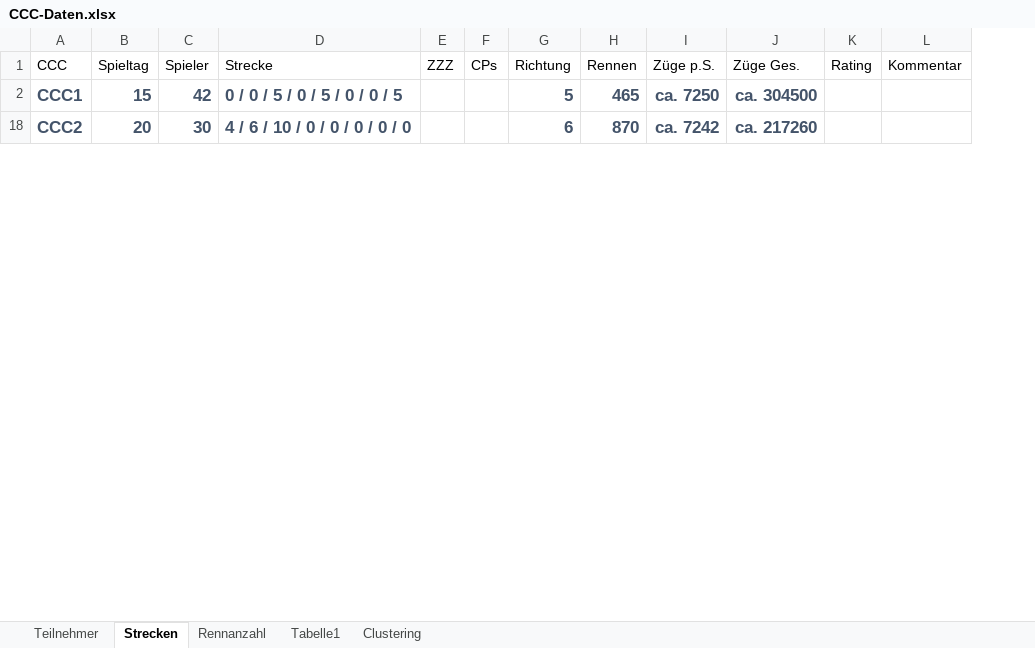
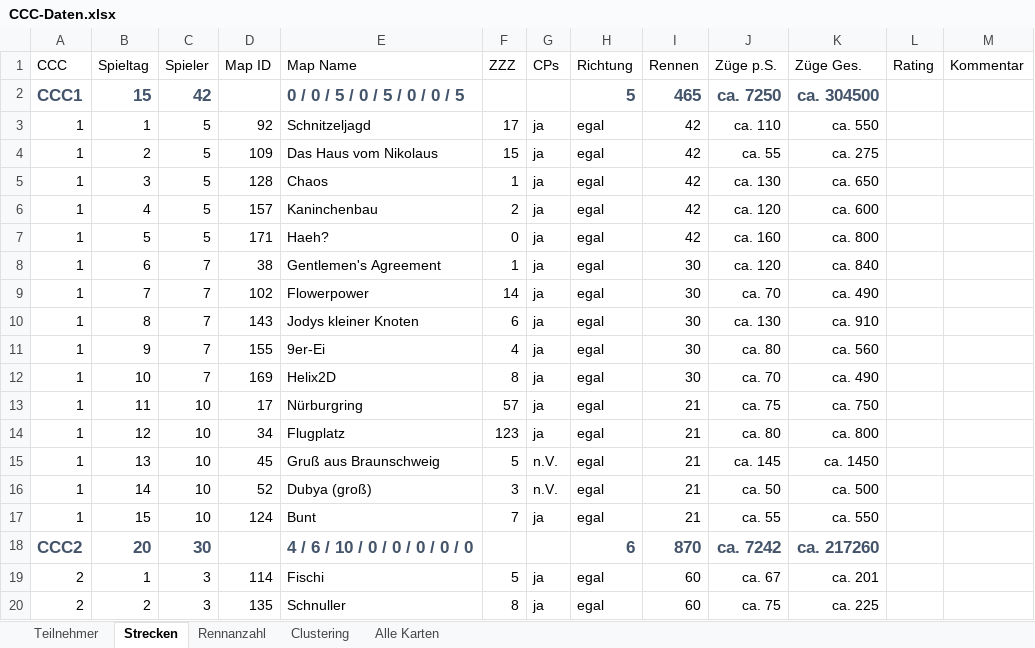
Before and after one commit to ultimate/KaroToolsCollection, an Excel workbook: CraZZZy Crash Challenge/CCC-Daten.xlsx, sheet Strecken, drawn as a sheet; only a part is shown; values as stored, in another font and other column widths than the file's, no borders; table styles not drawn; removed rows and columns are numbered as before the commit, all else as after; the diff covers the shown part only; the diff names each change by its address in the sheet, - before the commit and + after, or states it on an @@ line.

```diff
--- a/CraZZZy Crash Challenge/CCC-Daten.xlsx (sheet Strecken)
+++ b/CraZZZy Crash Challenge/CCC-Daten.xlsx (sheet Strecken)
-sheet tab: Tabelle1
+sheet tab: Alle Karten
@@ sheet tab order changed: Teilnehmer | Strecken | Rennanzahl | Clustering | Alle Karten @@
-column D (Strecke), rows 2-18: 0 / 0 / 5 / 0 / 5 / 0 / 0 / 5 | 4 / 6 / 10 / 0 / 0 / 0 / 0 / 0
+column D (Map ID), empty
+column E (Map Name), row 2: 0 / 0 / 5 / 0 / 5 / 0 / 0 / 5; row 18: 4 / 6 / 10 / 0 / 0 / 0 / 0 / 0
+row 3: 1 | 1 | 5 | 92 | Schnitzeljagd | 17 | ja | egal | 42 | ca. 110 | ca. 550
+row 4: 1 | 2 | 5 | 109 | Das Haus vom Nikolaus | 15 | ja | egal | 42 | ca. 55 | ca. 275
+row 5: 1 | 3 | 5 | 128 | Chaos | 1 | ja | egal | 42 | ca. 130 | ca. 650
+row 6: 1 | 4 | 5 | 157 | Kaninchenbau | 2 | ja | egal | 42 | ca. 120 | ca. 600
+row 7: 1 | 5 | 5 | 171 | Haeh? | 0 | ja | egal | 42 | ca. 160 | ca. 800
+row 8: 1 | 6 | 7 | 38 | Gentlemen's Agreement | 1 | ja | egal | 30 | ca. 120 | ca. 840
+row 9: 1 | 7 | 7 | 102 | Flowerpower | 14 | ja | egal | 30 | ca. 70 | ca. 490
+row 10: 1 | 8 | 7 | 143 | Jodys kleiner Knoten | 6 | ja | egal | 30 | ca. 130 | ca. 910
+row 11: 1 | 9 | 7 | 155 | 9er-Ei | 4 | ja | egal | 30 | ca. 80 | ca. 560
+row 12: 1 | 10 | 7 | 169 | Helix2D | 8 | ja | egal | 30 | ca. 70 | ca. 490
+row 13: 1 | 11 | 10 | 17 | Nürburgring | 57 | ja | egal | 21 | ca. 75 | ca. 750
+row 14: 1 | 12 | 10 | 34 | Flugplatz | 123 | ja | egal | 21 | ca. 80 | ca. 800
+row 15: 1 | 13 | 10 | 45 | Gruß aus Braunschweig | 5 | n.V. | egal | 21 | ca. 145 | ca. 1450
+row 16: 1 | 14 | 10 | 52 | Dubya (groß) | 3 | n.V. | egal | 21 | ca. 50 | ca. 500
+row 17: 1 | 15 | 10 | 124 | Bunt | 7 | ja | egal | 21 | ca. 55 | ca. 550
+row 19: 2 | 1 | 3 | 114 | Fischi | 5 | ja | egal | 60 | ca. 67 | ca. 201
+row 20: 2 | 2 | 3 | 135 | Schnuller | 8 | ja | egal | 60 | ca. 75 | ca. 225
```
Also changed, not shown: 83 added rows, 101 edited cells and cell formats elsewhere in this sheet, sheet Alle Karten, formulas that keep their value, hidden cells.
